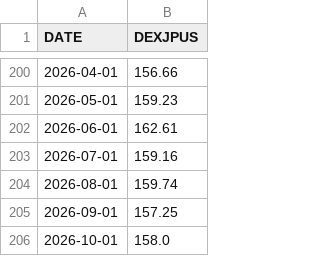
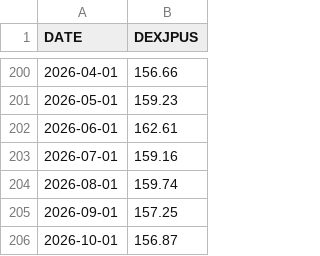
Before and after one commit to fc4405/nisa-data-room, a CSV file: data/market/DEXJPUS_monthly.csv, drawn as a sheet; only a part is shown, gaps mark what is left out.

```diff
--- a/data/market/DEXJPUS_monthly.csv
+++ b/data/market/DEXJPUS_monthly.csv
@@ -205,2 +205,2 @@ DATE,DEXJPUS
 2026-09-01,157.25
-2026-10-01,158.0
+2026-10-01,156.87
```
Also changed, not shown: data/market/DEXJPUS.csv, data/market/NIKKEI225.csv, 3 other files.
